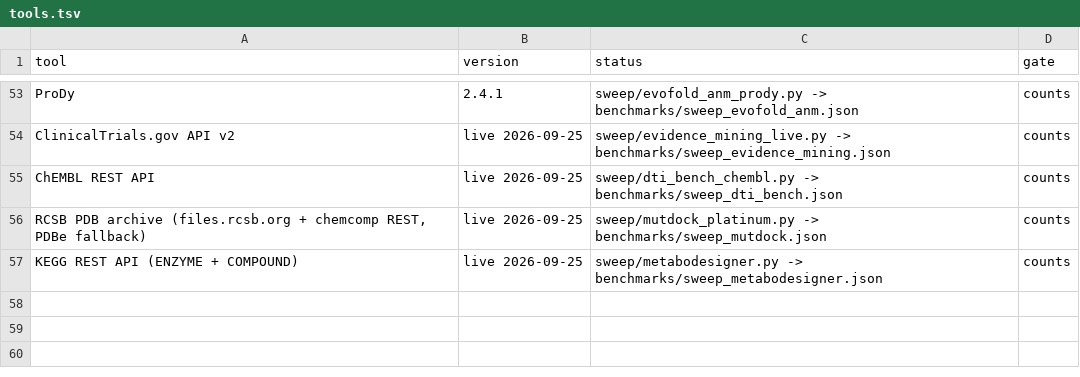
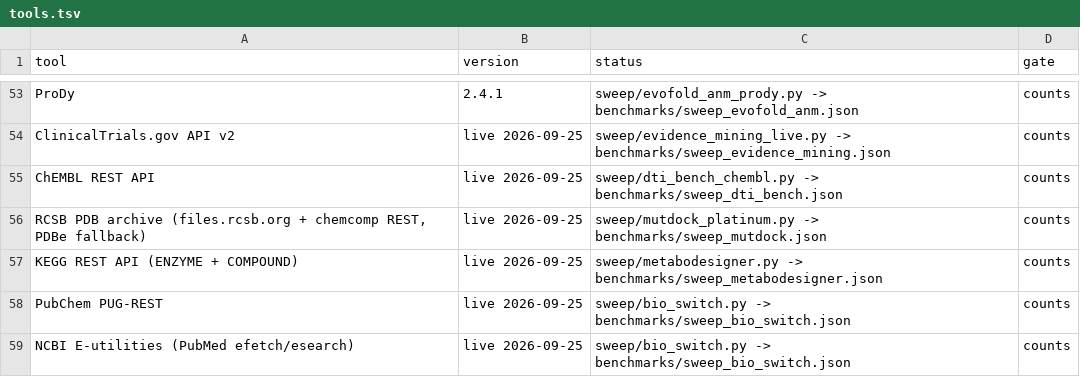
Before and after one commit to uditakankananonononono/mega27-01-sugarcode-realdata-validation, a TSV file: manifests/tools.tsv, drawn as a sheet; only a part is shown, gaps mark what is left out.

```diff
--- a/manifests/tools.tsv
+++ b/manifests/tools.tsv
@@ -57 +57,3 @@ RCSB PDB archive (files.rcsb.org + chemcomp REST, PDBe fallback)	live 2026-09-25
 KEGG REST API (ENZYME + COMPOUND)	live 2026-09-25	sweep/metabodesigner.py -> benchmarks/sweep_metabodesigner.json	counts
+PubChem PUG-REST	live 2026-09-25	sweep/bio_switch.py -> benchmarks/sweep_bio_switch.json	counts
+NCBI E-utilities (PubMed efetch/esearch)	live 2026-09-25	sweep/bio_switch.py -> benchmarks/sweep_bio_switch.json	counts
```
Also changed, not shown: manifests/accessions.tsv, manifests/module_inventory.tsv, 16 other files.
